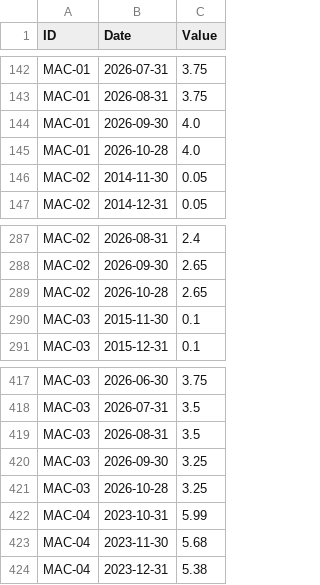
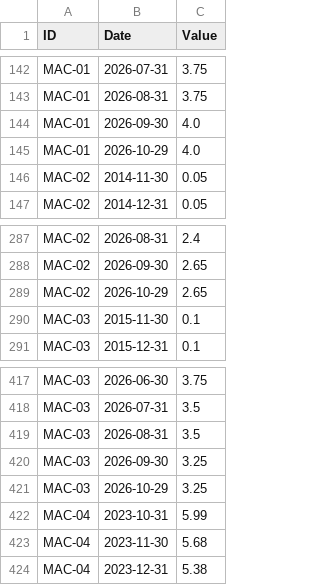
Before and after one commit to benbaichmankass/sustainable-finance-venture, a CSV file: data/macro-history.csv, drawn as a sheet; only a part is shown, gaps mark what is left out; the diff covers the shown part only.

```diff
--- a/data/macro-history.csv
+++ b/data/macro-history.csv
@@ -144,3 +144,3 @@
 "MAC-01","2026-09-30","4.0"
-"MAC-01","2026-10-28","4.0"
+"MAC-01","2026-10-29","4.0"
 "MAC-02","2014-11-30","0.05"
@@ -288,3 +288,3 @@
 "MAC-02","2026-09-30","2.65"
-"MAC-02","2026-10-28","2.65"
+"MAC-02","2026-10-29","2.65"
 "MAC-03","2015-11-30","0.1"
@@ -420,3 +420,3 @@
 "MAC-03","2026-09-30","3.25"
-"MAC-03","2026-10-28","3.25"
+"MAC-03","2026-10-29","3.25"
 "MAC-04","2023-10-31","5.99"
```
Also changed, not shown: 10 edited cells elsewhere in this file, data/macro-snapshot.csv.
